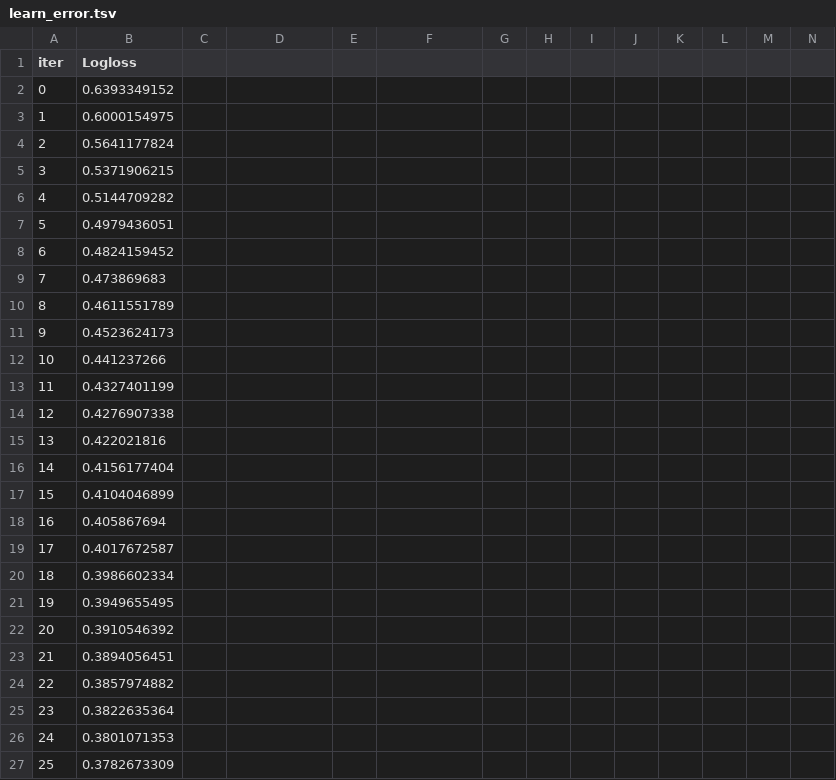
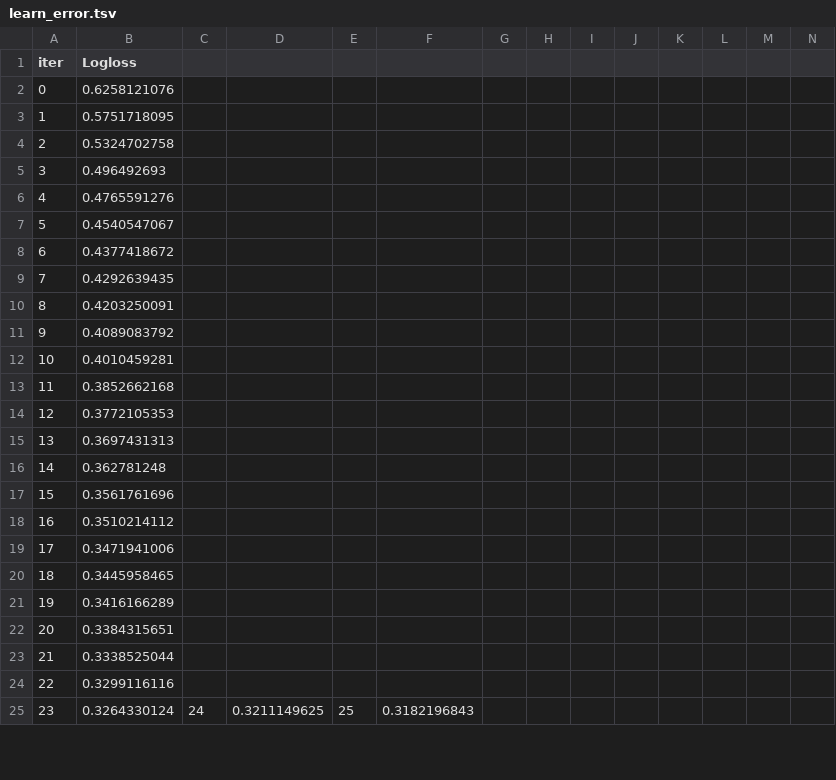
Before and after one commit to ScottfreeLLC/alphapy-pro, a TSV file: alphapy/examples/Kaggle/catboost_info/learn_error.tsv, drawn as a sheet; only a part is shown; removed rows and columns are numbered as before the commit, all else as after; rows hold the shown columns only; the diff covers the shown part only; the diff names each change by its address in the sheet, - before the commit and + after, or states it on an @@ line.

```diff
--- a/alphapy/examples/Kaggle/catboost_info/learn_error.tsv
+++ b/alphapy/examples/Kaggle/catboost_info/learn_error.tsv
-B2 (Logloss): 0.6393349152
+B2 (Logloss): 0.6258121076
-B3 (Logloss): 0.6000154975
+B3 (Logloss): 0.5751718095
-B4 (Logloss): 0.5641177824
+B4 (Logloss): 0.5324702758
-B5 (Logloss): 0.5371906215
+B5 (Logloss): 0.496492693
-B6 (Logloss): 0.5144709282
+B6 (Logloss): 0.4765591276
-B7 (Logloss): 0.4979436051
+B7 (Logloss): 0.4540547067
-B8 (Logloss): 0.4824159452
+B8 (Logloss): 0.4377418672
-B9 (Logloss): 0.473869683
+B9 (Logloss): 0.4292639435
-B10 (Logloss): 0.4611551789
+B10 (Logloss): 0.4203250091
-B11 (Logloss): 0.4523624173
+B11 (Logloss): 0.4089083792
-B12 (Logloss): 0.441237266
+B12 (Logloss): 0.4010459281
-B13 (Logloss): 0.4327401199
+B13 (Logloss): 0.3852662168
-B14 (Logloss): 0.4276907338
+B14 (Logloss): 0.3772105353
-B15 (Logloss): 0.422021816
+B15 (Logloss): 0.3697431313
-B16 (Logloss): 0.4156177404
+B16 (Logloss): 0.362781248
-B17 (Logloss): 0.4104046899
+B17 (Logloss): 0.3561761696
-B18 (Logloss): 0.405867694
+B18 (Logloss): 0.3510214112
-B19 (Logloss): 0.4017672587
+B19 (Logloss): 0.3471941006
-B20 (Logloss): 0.3986602334
+B20 (Logloss): 0.3445958465
-B21 (Logloss): 0.3949655495
+B21 (Logloss): 0.3416166289
-B22 (Logloss): 0.3910546392
+B22 (Logloss): 0.3384315651
-B23 (Logloss): 0.3894056451
+B23 (Logloss): 0.3338525044
-B24 (Logloss): 0.3857974882
+B24 (Logloss): 0.3299116116
-B25 (Logloss): 0.3822635364
+B25 (Logloss): 0.3264330124
-C25: (empty)
+C25: 24
-D25: (empty)
+D25: 0.3211149625
-E25: (empty)
+E25: 25
-F25: (empty)
+F25: 0.3182196843
-row 26: 24 | 0.3801071353
-row 27: 25 | 0.3782673309
```
Also changed, not shown: 1 added row, 19 removed rows and 17 edited cells elsewhere in this file, alphapy/examples/Kaggle/catboost_info/time_left.tsv, 12 other files.
